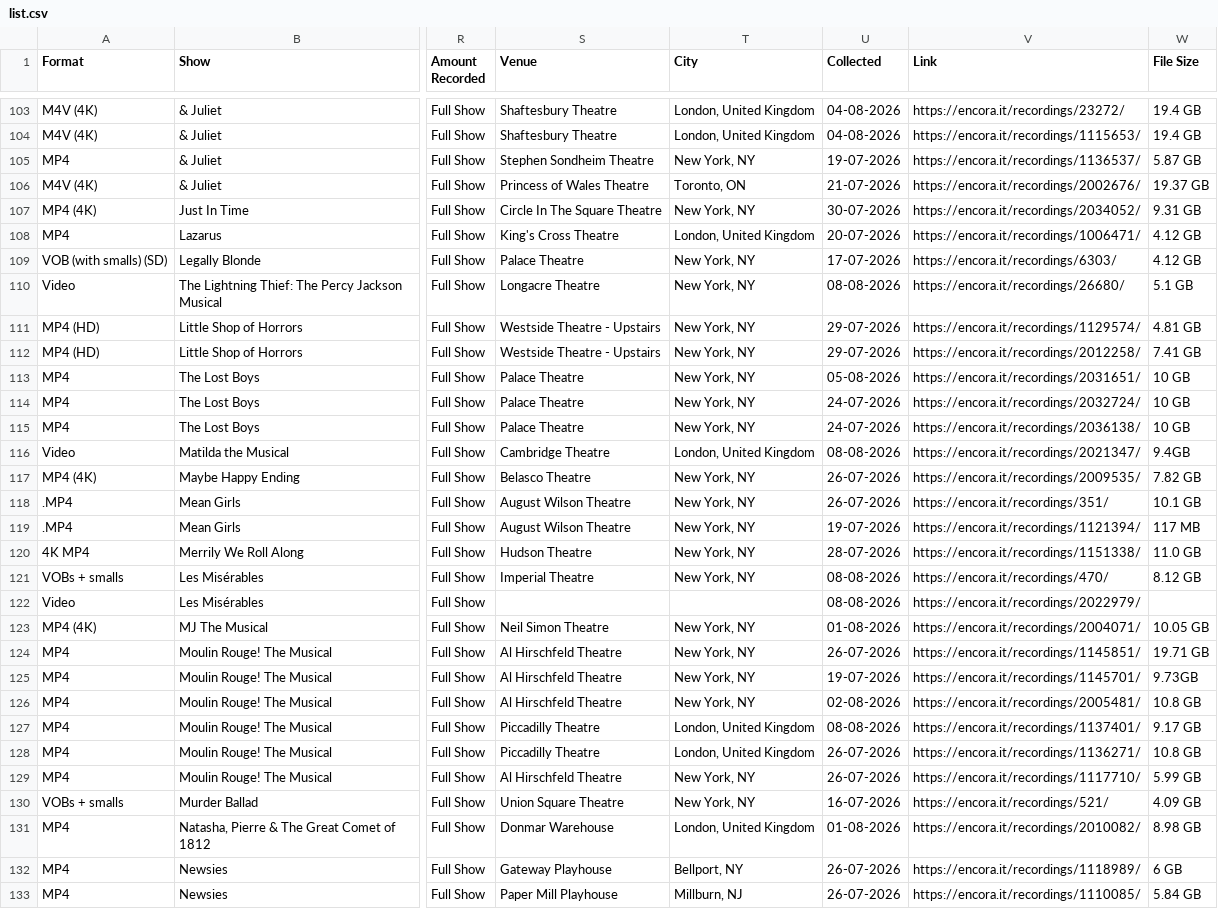
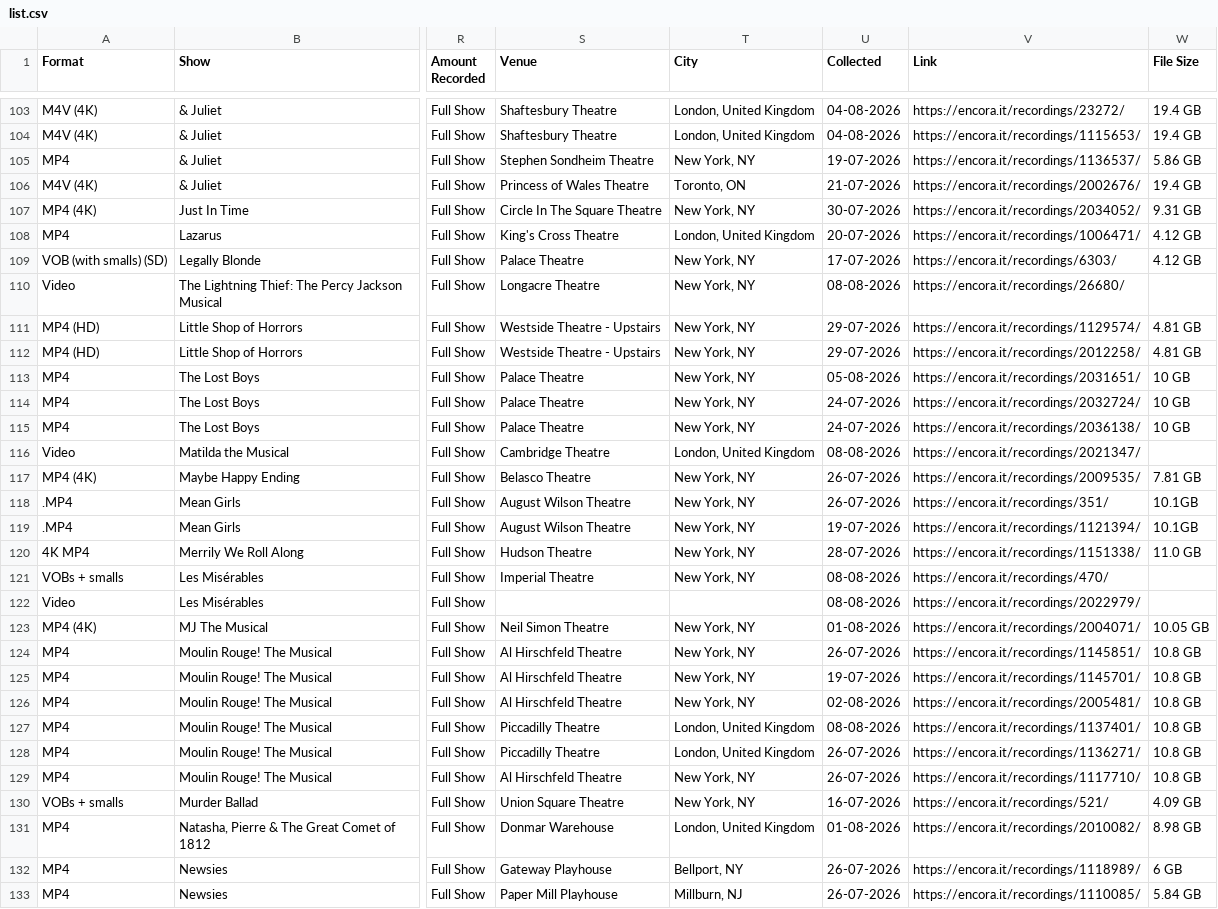
Before and after one commit to ananas-trades/trading, a CSV file: list.csv, drawn as a sheet; only a part is shown, gaps mark what is left out; the diff covers the shown part only; the diff names each change by its address in the sheet, - before the commit and + after, or states it on an @@ line.

Commit message:
Add files via upload

```diff
--- a/list.csv
+++ b/list.csv
-W105 (File Size): 5.87 GB
+W105 (File Size): 5.86 GB
-W106 (File Size): 19.37 GB
+W106 (File Size): 19.4 GB
-W110 (File Size): 5.1 GB
+W110 (File Size): (empty)
-W112 (File Size): 7.41 GB
+W112 (File Size): 4.81 GB
-W116 (File Size): 9.4GB
+W116 (File Size): (empty)
-W117 (File Size): 7.82 GB
+W117 (File Size): 7.81 GB
-W118 (File Size): 10.1 GB
+W118 (File Size): 10.1GB
-W119 (File Size): 117 MB
+W119 (File Size): 10.1GB
-W121 (File Size): 8.12 GB
+W121 (File Size): (empty)
-W124 (File Size): 19.71 GB
+W124 (File Size): 10.8 GB
-W125 (File Size): 9.73GB
+W125 (File Size): 10.8 GB
-W127 (File Size): 9.17 GB
+W127 (File Size): 10.8 GB
-W129 (File Size): 5.99 GB
+W129 (File Size): 10.8 GB
```
Also changed, not shown: 50 edited cells elsewhere in this file.
